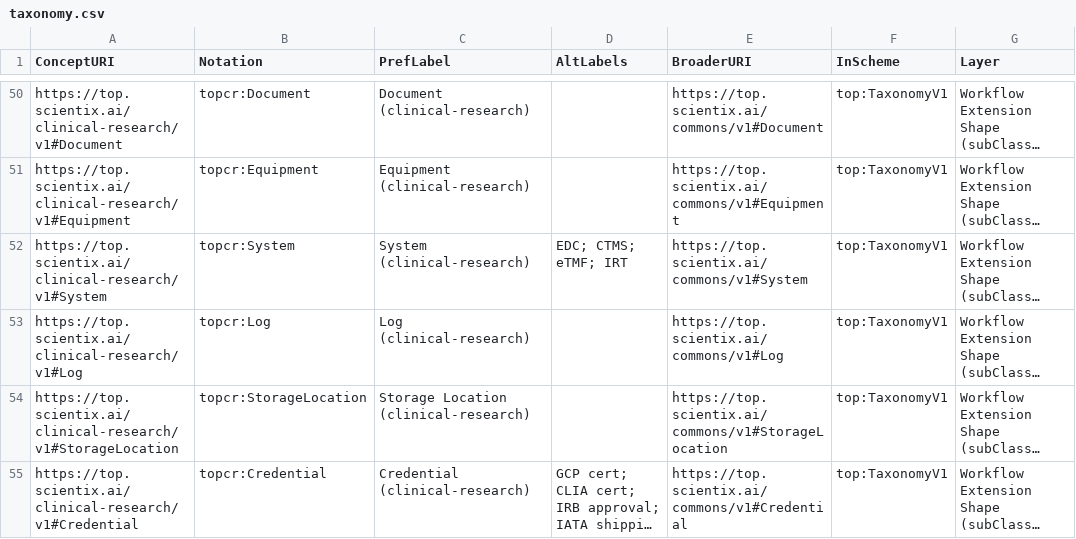
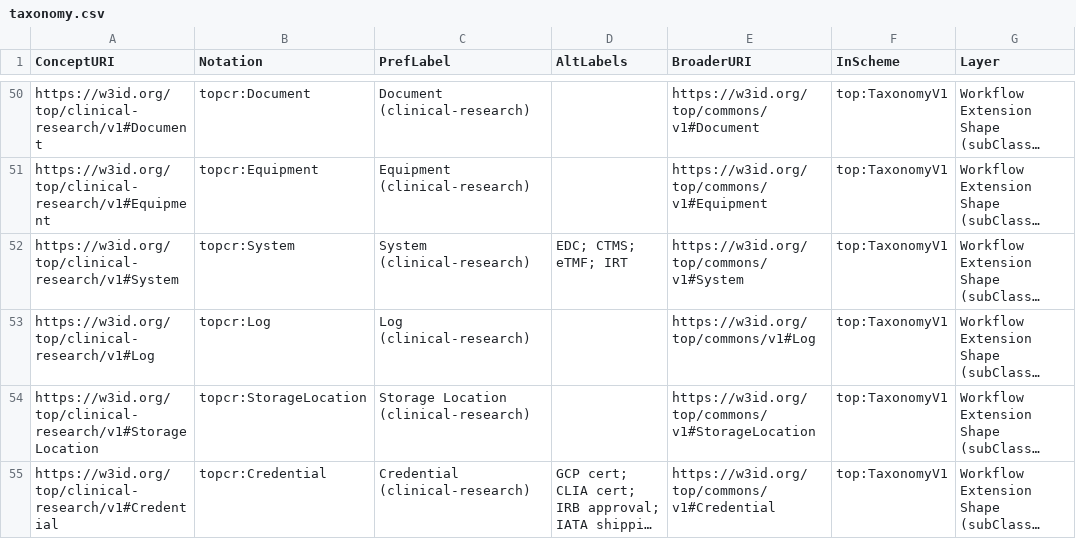
Before and after one commit to scientixai/the-ontology-project, a CSV file: taxonomy/taxonomy.csv, drawn as a sheet; only a part is shown, gaps mark what is left out; long unchanged cells end in …; the diff covers the shown part only; the diff names each change by its address in the sheet, - before the commit and + after, or states it on an @@ line.

```diff
--- a/taxonomy/taxonomy.csv
+++ b/taxonomy/taxonomy.csv
-A50 (ConceptURI): https://top.scientix.ai/clinical-research/v1#Document
+A50 (ConceptURI): https://w3id.org/top/clinical-research/v1#Document
-E50 (BroaderURI): https://top.scientix.ai/commons/v1#Document
+E50 (BroaderURI): https://w3id.org/top/commons/v1#Document
-A51 (ConceptURI): https://top.scientix.ai/clinical-research/v1#Equipment
+A51 (ConceptURI): https://w3id.org/top/clinical-research/v1#Equipment
-E51 (BroaderURI): https://top.scientix.ai/commons/v1#Equipment
+E51 (BroaderURI): https://w3id.org/top/commons/v1#Equipment
-A52 (ConceptURI): https://top.scientix.ai/clinical-research/v1#System
+A52 (ConceptURI): https://w3id.org/top/clinical-research/v1#System
-E52 (BroaderURI): https://top.scientix.ai/commons/v1#System
+E52 (BroaderURI): https://w3id.org/top/commons/v1#System
-A53 (ConceptURI): https://top.scientix.ai/clinical-research/v1#Log
+A53 (ConceptURI): https://w3id.org/top/clinical-research/v1#Log
-E53 (BroaderURI): https://top.scientix.ai/commons/v1#Log
+E53 (BroaderURI): https://w3id.org/top/commons/v1#Log
-A54 (ConceptURI): https://top.scientix.ai/clinical-research/v1#StorageLocation
+A54 (ConceptURI): https://w3id.org/top/clinical-research/v1#StorageLocation
-E54 (BroaderURI): https://top.scientix.ai/commons/v1#StorageLocation
+E54 (BroaderURI): https://w3id.org/top/commons/v1#StorageLocation
-A55 (ConceptURI): https://top.scientix.ai/clinical-research/v1#Credential
+A55 (ConceptURI): https://w3id.org/top/clinical-research/v1#Credential
-E55 (BroaderURI): https://top.scientix.ai/commons/v1#Credential
+E55 (BroaderURI): https://w3id.org/top/commons/v1#Credential
```
Also changed, not shown: 93 edited cells elsewhere in this file, 11 other files.
